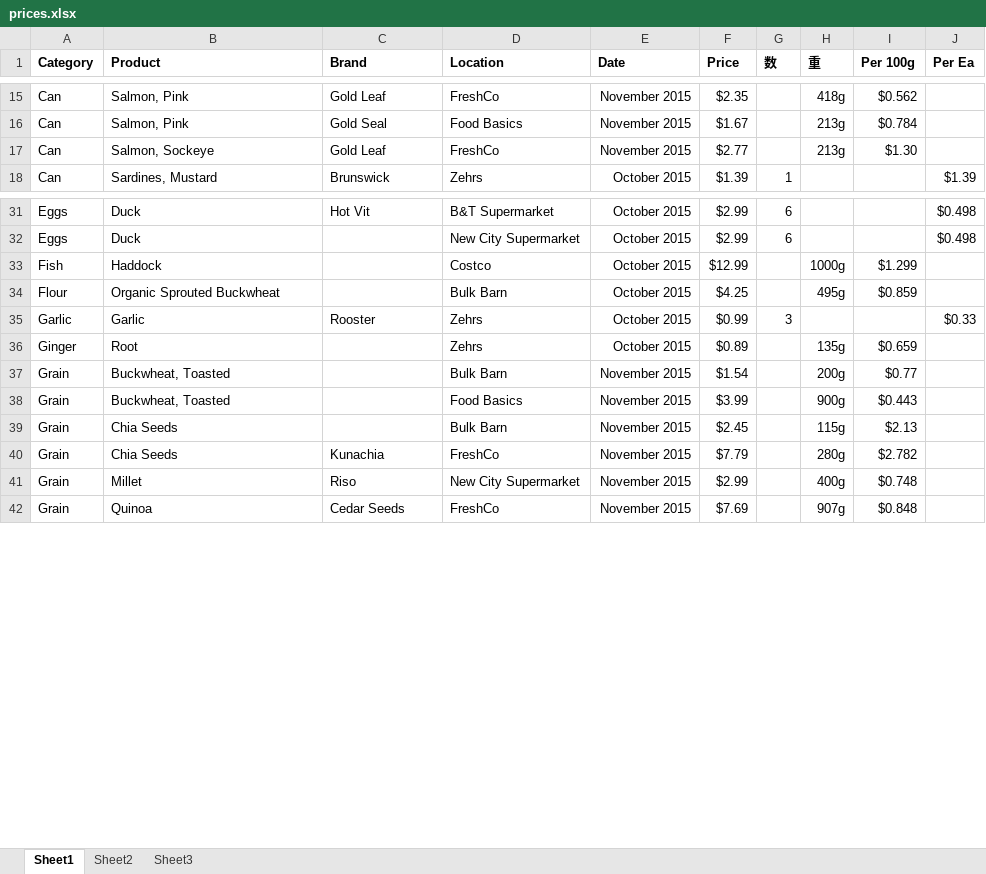
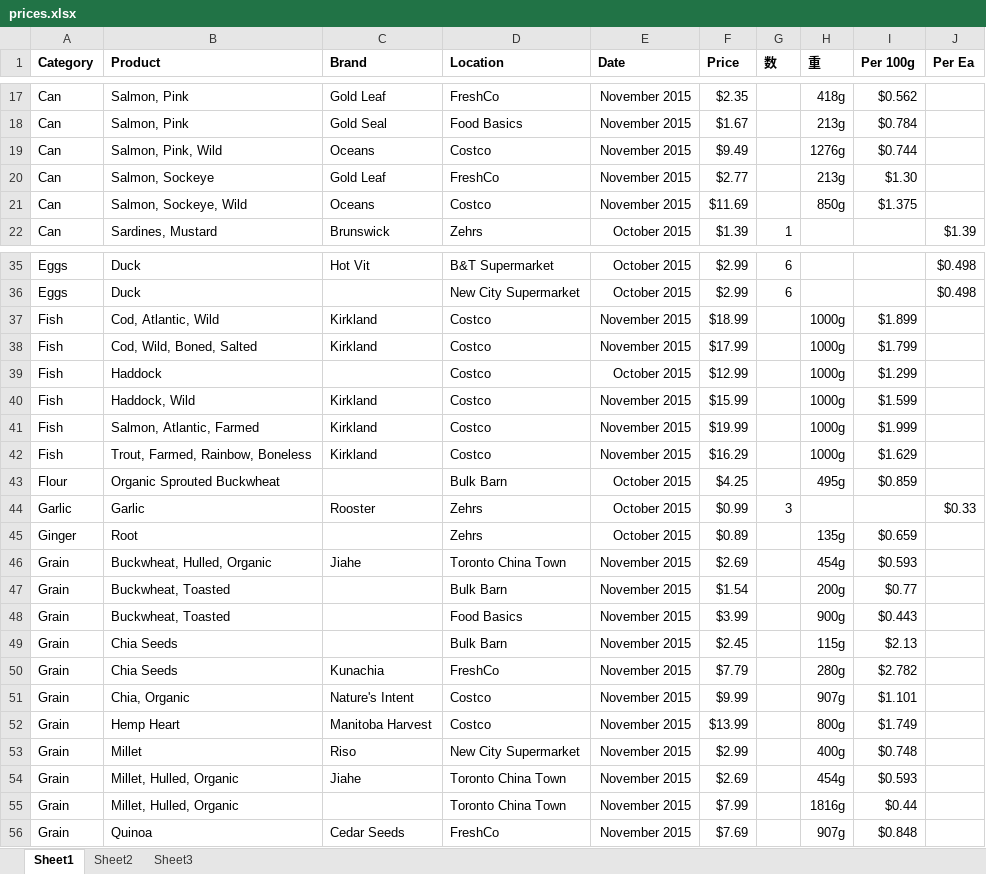
Before and after one commit to bkentel/Prices, an Excel workbook: prices.xlsx, sheet Sheet1, drawn as a sheet; only a part is shown, gaps mark what is left out; values as stored, in another font and other column widths than the file's, no borders; table styles not drawn; the diff covers the shown part only; the diff names each change by its address in the sheet, - before the commit and + after, or states it on an @@ line.

```diff
--- a/prices.xlsx (sheet Sheet1)
+++ b/prices.xlsx (sheet Sheet1)
+row 19: Can | Salmon, Pink, Wild | Oceans | Costco | November 2015 | $9.49 |  | 1276g | $0.744
+row 21: Can | Salmon, Sockeye, Wild | Oceans | Costco | November 2015 | $11.69 |  | 850g | $1.375
+row 37: Fish | Cod, Atlantic, Wild | Kirkland | Costco | November 2015 | $18.99 |  | 1000g | $1.899
+row 38: Fish | Cod, Wild, Boned, Salted | Kirkland | Costco | November 2015 | $17.99 |  | 1000g | $1.799
+row 40: Fish | Haddock, Wild | Kirkland | Costco | November 2015 | $15.99 |  | 1000g | $1.599
+row 41: Fish | Salmon, Atlantic, Farmed | Kirkland | Costco | November 2015 | $19.99 |  | 1000g | $1.999
+row 42: Fish | Trout, Farmed, Rainbow, Boneless | Kirkland | Costco | November 2015 | $16.29 |  | 1000g | $1.629
+row 46: Grain | Buckwheat, Hulled, Organic | Jiahe | Toronto China Town | November 2015 | $2.69 |  | 454g | $0.593
+row 51: Grain | Chia, Organic | Nature's Intent | Costco | November 2015 | $9.99 |  | 907g | $1.101
+row 52: Grain | Hemp Heart | Manitoba Harvest | Costco | November 2015 | $13.99 |  | 800g | $1.749
+row 54: Grain | Millet, Hulled, Organic | Jiahe | Toronto China Town | November 2015 | $2.69 |  | 454g | $0.593
+row 55: Grain | Millet, Hulled, Organic |  | Toronto China Town | November 2015 | $7.99 |  | 1816g | $0.44
```
Also changed, not shown: 13 added rows and 2 edited cells elsewhere in this sheet, formulas that keep their value.
